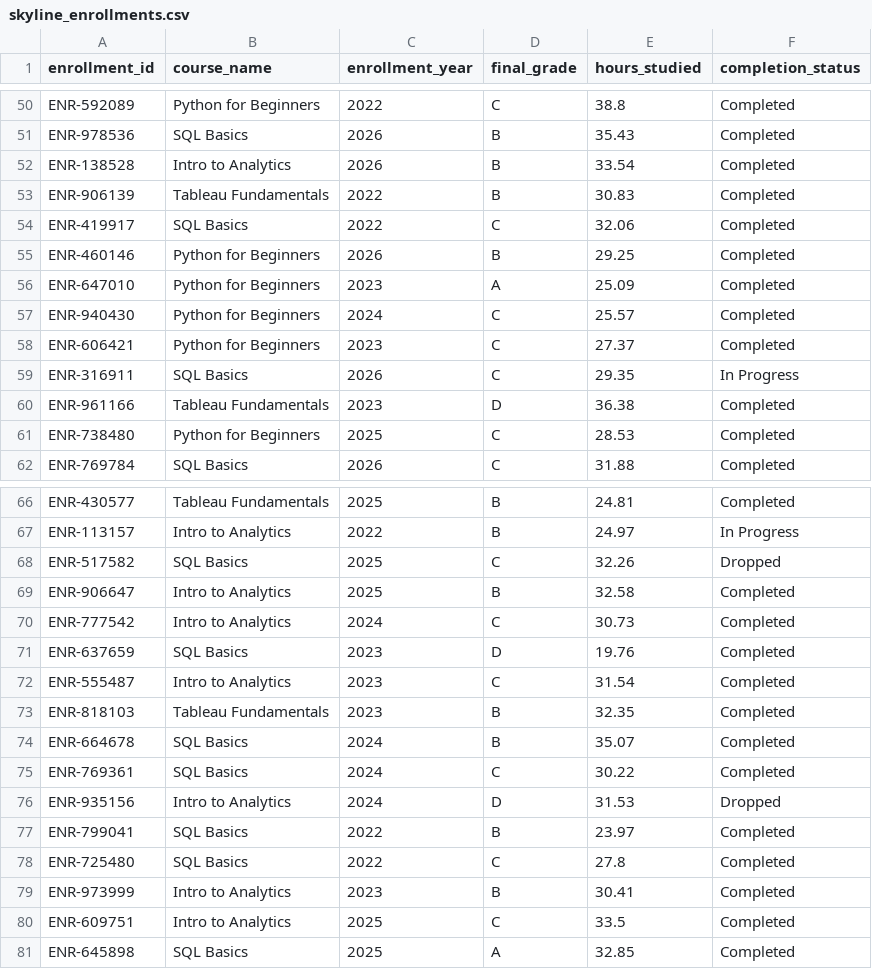
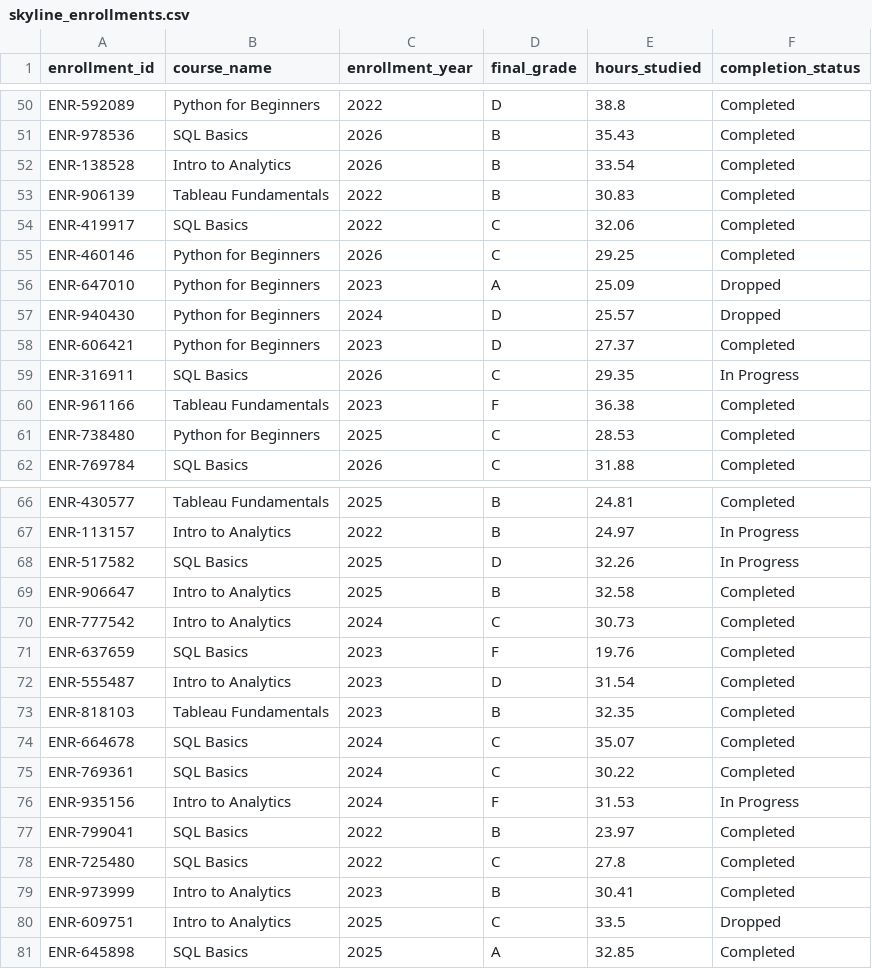
Before and after one commit to merryhailu/northstar-module-01-foundations, a CSV file: lesson-1-2-types-of-data/skyline_enrollments.csv, drawn as a sheet; only a part is shown, gaps mark what is left out; the diff covers the shown part only; the diff names each change by its address in the sheet, - before the commit and + after, or states it on an @@ line.

Commit message:
modifying the probability of final grade

```diff
--- a/lesson-1-2-types-of-data/skyline_enrollments.csv
+++ b/lesson-1-2-types-of-data/skyline_enrollments.csv
-D50 (final_grade): C
+D50 (final_grade): D
-D55 (final_grade): B
+D55 (final_grade): C
-F56:F57 (completion_status): Completed
+F56:F57 (completion_status): Dropped
-D57:D58 (final_grade): C
+D57:D58 (final_grade): D
-D60 (final_grade): D
+D60 (final_grade): F
-D68 (final_grade): C
+D68 (final_grade): D
-F68 (completion_status): Dropped
+F68 (completion_status): In Progress
-D71 (final_grade): D
+D71 (final_grade): F
-D72 (final_grade): C
+D72 (final_grade): D
-D74 (final_grade): B
+D74 (final_grade): C
-D76 (final_grade): D
+D76 (final_grade): F
-F76 (completion_status): Dropped
+F76 (completion_status): In Progress
-F80 (completion_status): Completed
+F80 (completion_status): Dropped
```
Also changed, not shown: 25 edited cells elsewhere in this file.
